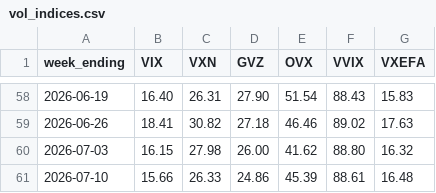
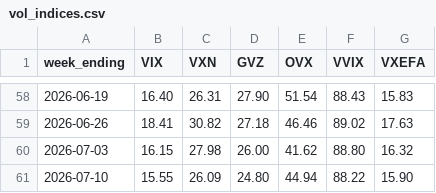
Before and after one commit to 8wy88kzpj9-pixel/hull-price-pipeline, a CSV file: data/vol_indices.csv, drawn as a sheet; only a part is shown, gaps mark what is left out.

```diff
--- a/data/vol_indices.csv
+++ b/data/vol_indices.csv
@@ -60,2 +60,2 @@ week_ending,VIX,VXN,GVZ,OVX,VVIX,VXEFA
 2026-07-03,16.15,27.98,26.00,41.62,88.80,16.32
-2026-07-10,15.66,26.33,24.86,45.39,88.61,16.48
+2026-07-10,15.55,26.09,24.80,44.94,88.22,15.90
```
Also changed, not shown: data/_manifest.csv, data/weekly_closes.csv.
